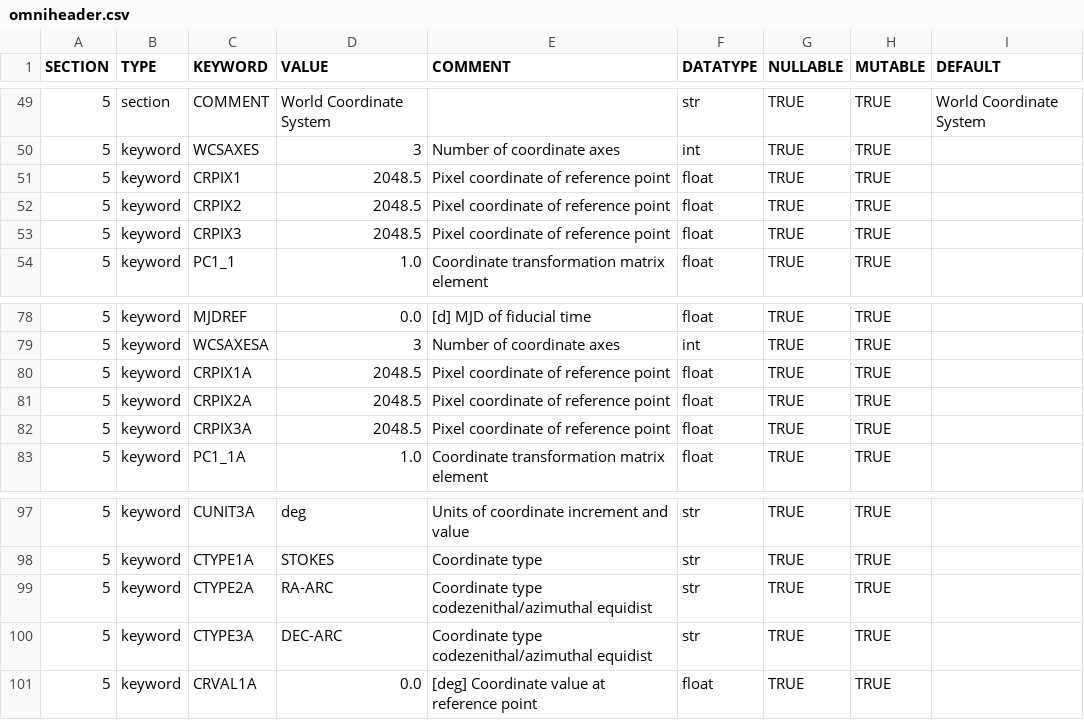
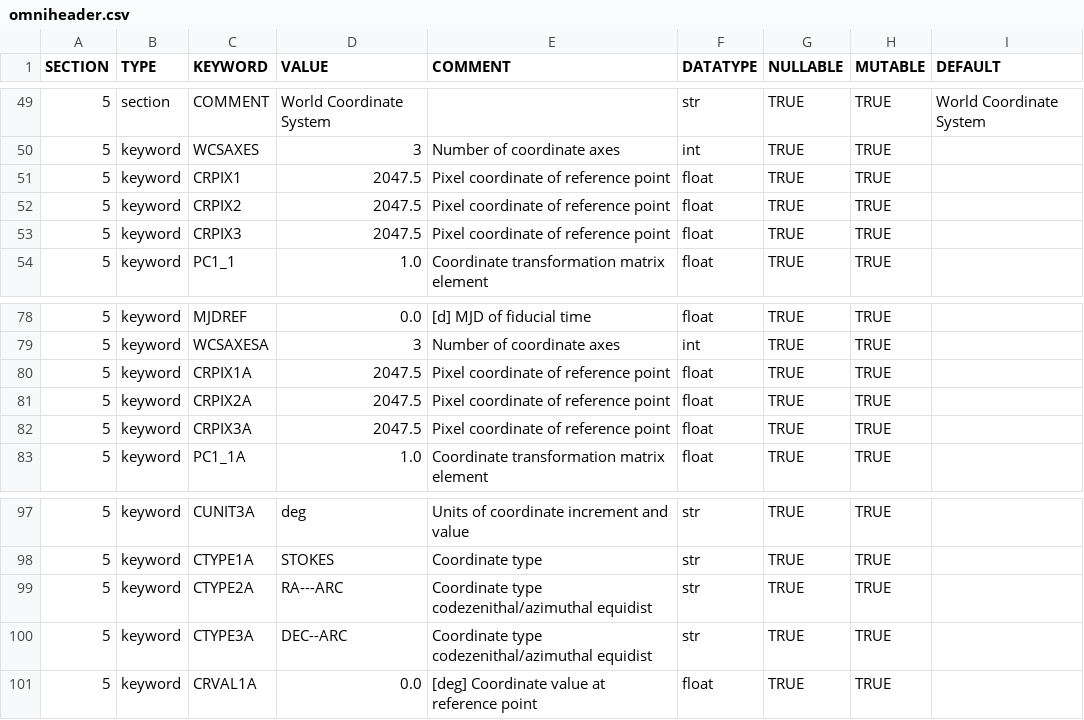
Before and after one commit to raphael-attie/punchbowl, a CSV file: punchbowl/data/omniheader.csv, drawn as a sheet; only a part is shown, gaps mark what is left out.

```diff
--- a/punchbowl/data/omniheader.csv
+++ b/punchbowl/data/omniheader.csv
@@ -50,5 +50,5 @@ SECTION,TYPE,KEYWORD,VALUE,COMMENT,DATATYPE,NULLABLE,MUTABLE,DEFAULT
 5,keyword,WCSAXES,3,Number of coordinate axes,int,TRUE,TRUE,
-5,keyword,CRPIX1,2048.5,Pixel coordinate of reference point,float,TRUE,TRUE,
-5,keyword,CRPIX2,2048.5,Pixel coordinate of reference point,float,TRUE,TRUE,
-5,keyword,CRPIX3,2048.5,Pixel coordinate of reference point,float,TRUE,TRUE,
+5,keyword,CRPIX1,2047.5,Pixel coordinate of reference point,float,TRUE,TRUE,
+5,keyword,CRPIX2,2047.5,Pixel coordinate of reference point,float,TRUE,TRUE,
+5,keyword,CRPIX3,2047.5,Pixel coordinate of reference point,float,TRUE,TRUE,
 5,keyword,PC1_1,1.0,Coordinate transformation matrix element,float,TRUE,TRUE,
@@ -79,5 +79,5 @@ SECTION,TYPE,KEYWORD,VALUE,COMMENT,DATATYPE,NULLABLE,MUTABLE,DEFAULT
 5,keyword,WCSAXESA,3,Number of coordinate axes,int,TRUE,TRUE,
-5,keyword,CRPIX1A,2048.5,Pixel coordinate of reference point,float,TRUE,TRUE,
-5,keyword,CRPIX2A,2048.5,Pixel coordinate of reference point,float,TRUE,TRUE,
-5,keyword,CRPIX3A,2048.5,Pixel coordinate of reference point,float,TRUE,TRUE,
+5,keyword,CRPIX1A,2047.5,Pixel coordinate of reference point,float,TRUE,TRUE,
+5,keyword,CRPIX2A,2047.5,Pixel coordinate of reference point,float,TRUE,TRUE,
+5,keyword,CRPIX3A,2047.5,Pixel coordinate of reference point,float,TRUE,TRUE,
 5,keyword,PC1_1A,1.0,Coordinate transformation matrix element,float,TRUE,TRUE,
@@ -98,4 +98,4 @@ SECTION,TYPE,KEYWORD,VALUE,COMMENT,DATATYPE,NULLABLE,MUTABLE,DEFAULT
 5,keyword,CTYPE1A,STOKES,Coordinate type,str,TRUE,TRUE,
-5,keyword,CTYPE2A,RA-ARC,Coordinate type codezenithal/azimuthal equidist,str,TRUE,TRUE,
-5,keyword,CTYPE3A,DEC-ARC,Coordinate type codezenithal/azimuthal equidist,str,TRUE,TRUE,
+5,keyword,CTYPE2A,RA---ARC,Coordinate type codezenithal/azimuthal equidist,str,TRUE,TRUE,
+5,keyword,CTYPE3A,DEC--ARC,Coordinate type codezenithal/azimuthal equidist,str,TRUE,TRUE,
 5,keyword,CRVAL1A,0.0,[deg] Coordinate value at reference point,float,TRUE,TRUE,
```
Also changed, not shown: 4 other files.
